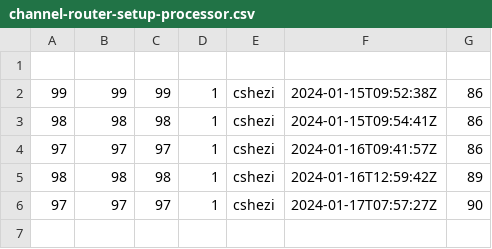
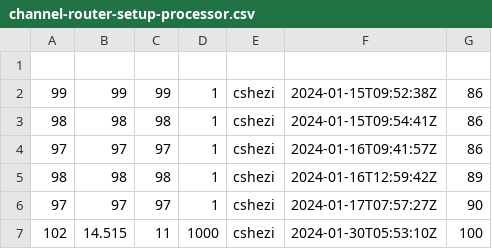
Before and after one commit to frmscoe/performance-benchmark, a CSV file: channel-router-setup-processor.csv, drawn as a sheet; the diff names each change by its address in the sheet, - before the commit and + after, or states it on an @@ line.

```diff
--- a/channel-router-setup-processor.csv
+++ b/channel-router-setup-processor.csv
+row 7: 102 | 14.515 | 11 | 1000 | cshezi | 2024-01-30T05:53:10Z | 100
```
